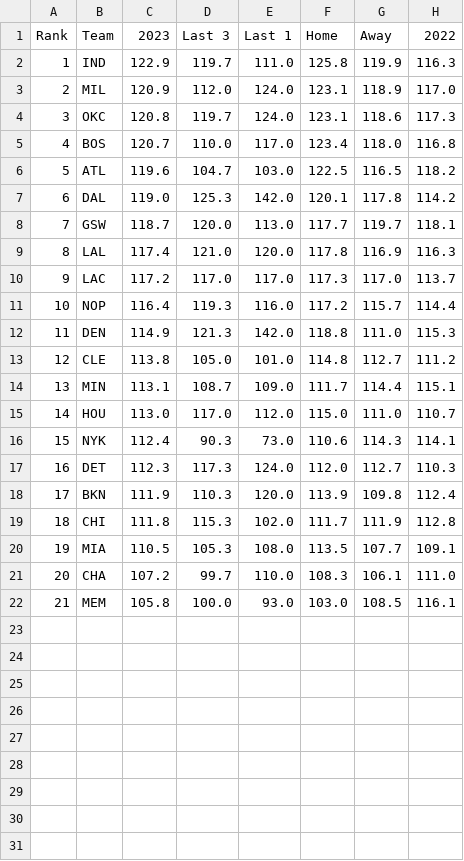
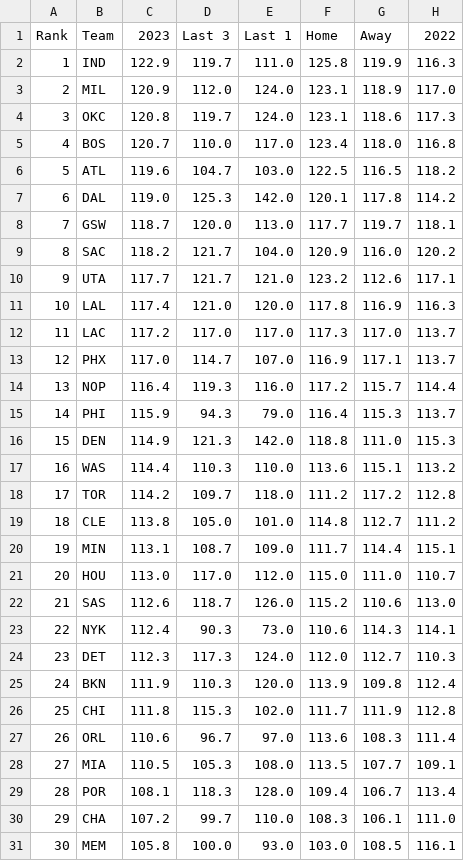
Before and after one commit to DhirenShivdasani/NBA-player-prop-analysis, a CSV file: team_stats/points-per-game_data.csv, drawn as a sheet; addresses are those after the commit; the diff names each change by its address in the sheet, - before the commit and + after, or states it on an @@ line.

Commit message:
Automated data update

```diff
--- a/team_stats/points-per-game_data.csv
+++ b/team_stats/points-per-game_data.csv
+row 9: 8 | SAC | 118.2 | 121.7 | 104.0 | 120.9 | 116.0 | 120.2
+row 10: 9 | UTA | 117.7 | 121.7 | 121.0 | 123.2 | 112.6 | 117.1
@@ column A (Rank) renumbered from row 11 down @@
+row 13: 12 | PHX | 117.0 | 114.7 | 107.0 | 116.9 | 117.1 | 113.7
+row 15: 14 | PHI | 115.9 | 94.3 | 79.0 | 116.4 | 115.3 | 113.7
+row 17: 16 | WAS | 114.4 | 110.3 | 110.0 | 113.6 | 115.1 | 113.2
+row 18: 17 | TOR | 114.2 | 109.7 | 118.0 | 111.2 | 117.2 | 112.8
+row 22: 21 | SAS | 112.6 | 118.7 | 126.0 | 115.2 | 110.6 | 113.0
+row 27: 26 | ORL | 110.6 | 96.7 | 97.0 | 113.6 | 108.3 | 111.4
+row 29: 28 | POR | 108.1 | 118.3 | 128.0 | 109.4 | 106.7 | 113.4
```
Also changed, not shown: team_stats/assists-per-game_data.csv, team_stats/opponent-assists-per-game_data.csv, 3 other files.
